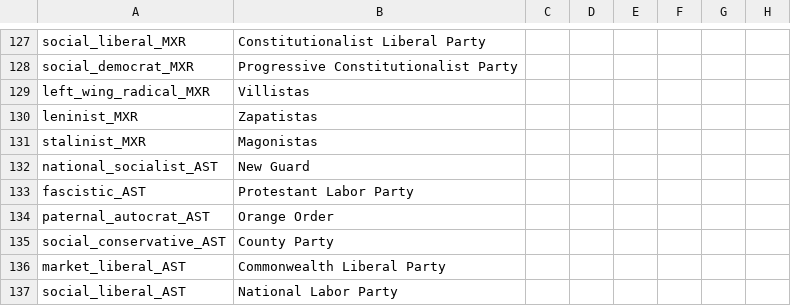
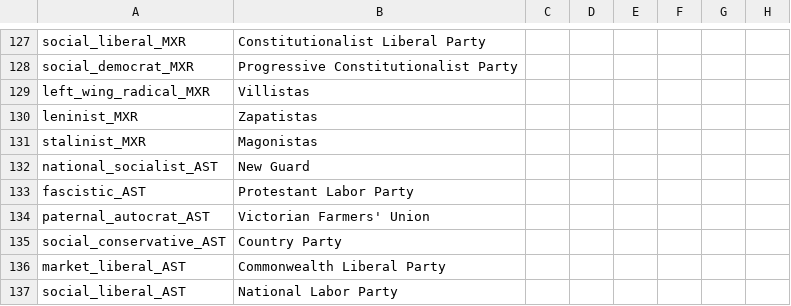
Before and after one commit to dthird3/ww1tfh, a CSV file: localisation/WW1Parties.csv, drawn as a sheet; only a part is shown, gaps mark what is left out; the diff names each change by its address in the sheet, - before the commit and + after, or states it on an @@ line.

```diff
--- a/localisation/WW1Parties.csv
+++ b/localisation/WW1Parties.csv
-B134: Orange Order
+B134: Victorian Farmers' Union
-B135: County Party
+B135: Country Party
```
